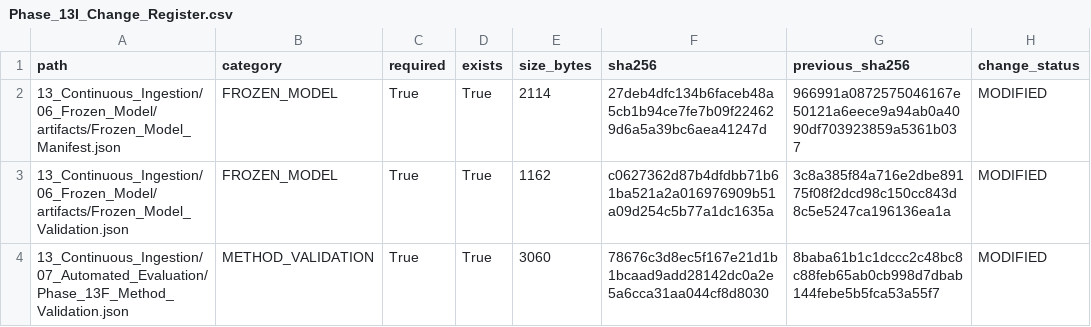
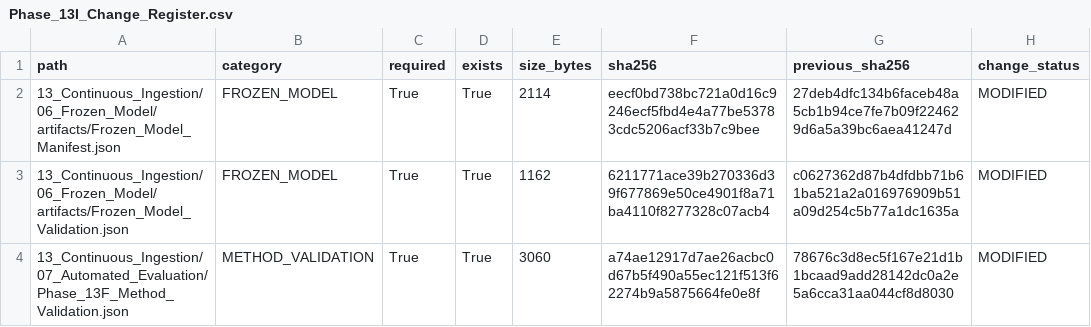
Before and after one commit to Shash-ai/Semiconductor-Credit-Risk-ML, a CSV file: 13_Continuous_Ingestion/08_Governance/Phase_13I_Change_Register.csv, drawn as a sheet.

```diff
--- a/13_Continuous_Ingestion/08_Governance/Phase_13I_Change_Register.csv
+++ b/13_Continuous_Ingestion/08_Governance/Phase_13I_Change_Register.csv
@@ -1,4 +1,4 @@
 path,category,required,exists,size_bytes,sha256,previous_sha256,change_status
-13_Continuous_Ingestion/06_Frozen_Model/artifacts/Frozen_Model_Manifest.json,FROZEN_MODEL,True,True,2114,27deb4dfc134b6faceb48a5cb1b94ce7fe7b09f224629d6a5a39bc6aea41247d,966991a0872575046167e50121a6eece9a94ab0a4090df703923859a5361b037,MODIFIED
-13_Continuous_Ingestion/06_Frozen_Model/artifacts/Frozen_Model_Validation.json,FROZEN_MODEL,True,True,1162,c0627362d87b4dfdbb71b61ba521a2a016976909b51a09d254c5b77a1dc1635a,3c8a385f84a716e2dbe89175f08f2dcd98c150cc843d8c5e5247ca196136ea1a,MODIFIED
-13_Continuous_Ingestion/07_Automated_Evaluation/Phase_13F_Method_Validation.json,METHOD_VALIDATION,True,True,3060,78676c3d8ec5f167e21d1b1bcaad9add28142dc0a2e5a6cca31aa044cf8d8030,8baba61b1c1dccc2c48bc8c88feb65ab0cb998d7dbab144febe5b5fca53a55f7,MODIFIED
+13_Continuous_Ingestion/06_Frozen_Model/artifacts/Frozen_Model_Manifest.json,FROZEN_MODEL,True,True,2114,eecf0bd738bc721a0d16c9246ecf5fbd4e4a77be53783cdc5206acf33b7c9bee,27deb4dfc134b6faceb48a5cb1b94ce7fe7b09f224629d6a5a39bc6aea41247d,MODIFIED
+13_Continuous_Ingestion/06_Frozen_Model/artifacts/Frozen_Model_Validation.json,FROZEN_MODEL,True,True,1162,6211771ace39b270336d39f677869e50ce4901f8a71ba4110f8277328c07acb4,c0627362d87b4dfdbb71b61ba521a2a016976909b51a09d254c5b77a1dc1635a,MODIFIED
+13_Continuous_Ingestion/07_Automated_Evaluation/Phase_13F_Method_Validation.json,METHOD_VALIDATION,True,True,3060,a74ae12917d7ae26acbc0d67b5f490a55ec121f513f62274b9a5875664fe0e8f,78676c3d8ec5f167e21d1b1bcaad9add28142dc0a2e5a6cca31aa044cf8d8030,MODIFIED
```
Also changed, not shown: 13_Continuous_Ingestion/08_Governance/Phase_13I_Artifact_Hashes.csv, 10 other files.
